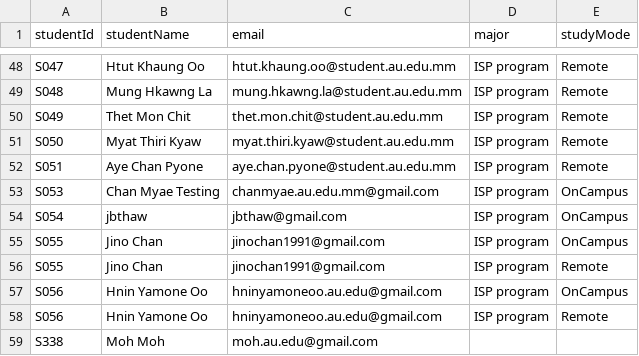
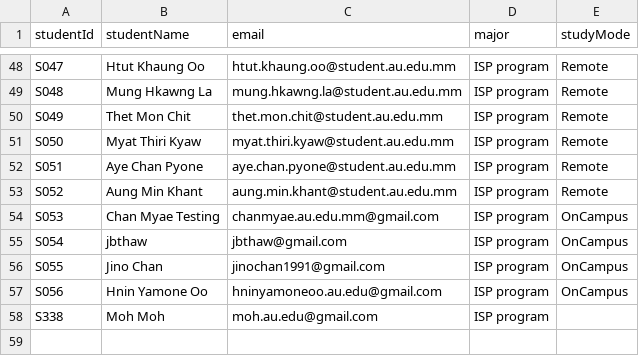
Before and after one commit to auyangon/auygoes, a CSV file: students.csv, drawn as a sheet; only a part is shown, gaps mark what is left out; removed rows and columns are numbered as before the commit, all else as after; the diff names each change by its address in the sheet, - before the commit and + after, or states it on an @@ line.

```diff
--- a/students.csv
+++ b/students.csv
+row 53: S052 | Aung Min Khant | aung.min.khant@student.au.edu.mm | ISP program | Remote
-row 56: S055 | Jino Chan | jinochan1991@gmail.com | ISP program | Remote
-row 58: S056 | Hnin Yamone Oo | hninyamoneoo.au.edu@gmail.com | ISP program | Remote
-D58 (major): (empty)
+D58 (major): ISP program
```
Also changed, not shown: courses.csv, enrollments.csv, 4 other files.
